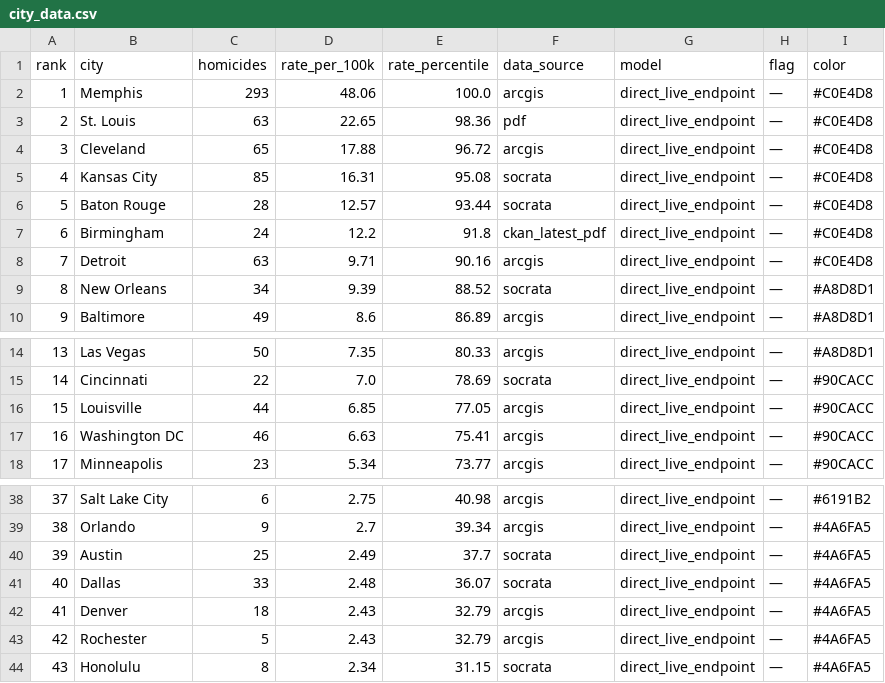
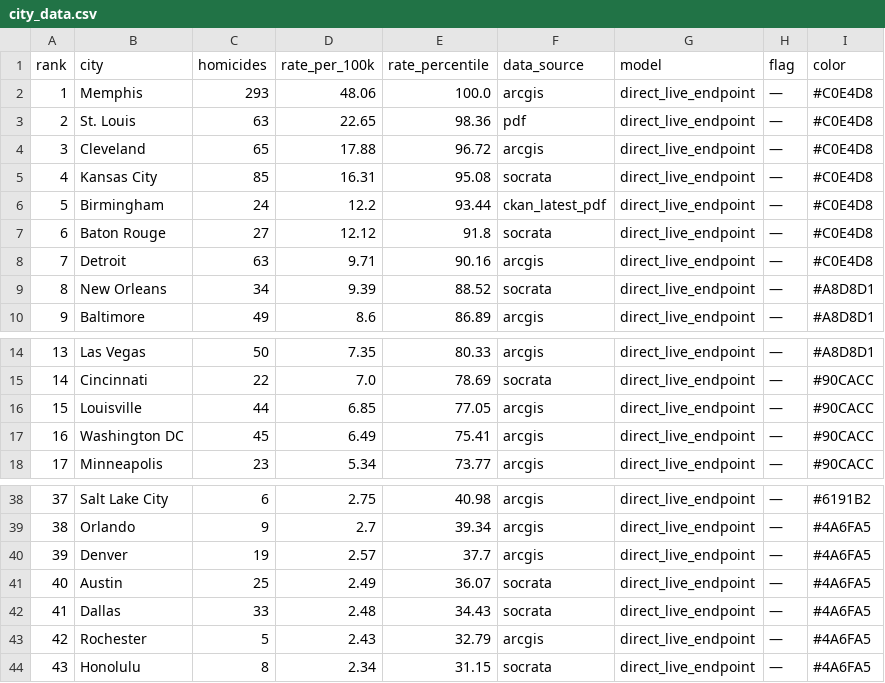
Before and after one commit to ro00archworkall/homicide_tracker, a CSV file: src/data/city_data.csv, drawn as a sheet; only a part is shown, gaps mark what is left out; removed rows and columns are numbered as before the commit, all else as after; the diff names each change by its address in the sheet, - before the commit and + after, or states it on an @@ line.

```diff
--- a/src/data/city_data.csv
+++ b/src/data/city_data.csv
-row 6: 5 | Baton Rouge | 28 | 12.57 | 93.44 | socrata | direct_live_endpoint | — | #C0E4D8
@@ column A (rank) renumbered between rows 6 and 42 @@
-E6 (rate_percentile): 91.8
+E6 (rate_percentile): 93.44
+row 7: 6 | Baton Rouge | 27 | 12.12 | 91.8 | socrata | direct_live_endpoint | — | #C0E4D8
-C17 (homicides): 46
+C17 (homicides): 45
-D17 (rate_per_100k): 6.63
+D17 (rate_per_100k): 6.49
+row 40: 39 | Denver | 19 | 2.57 | 37.7 | arcgis | direct_live_endpoint | — | #4A6FA5
-E41 (rate_percentile): 37.7
+E41 (rate_percentile): 36.07
-E42 (rate_percentile): 36.07
+E42 (rate_percentile): 34.43
-row 42: 41 | Denver | 18 | 2.43 | 32.79 | arcgis | direct_live_endpoint | — | #4A6FA5
```
Also changed, not shown: 1 other file.
